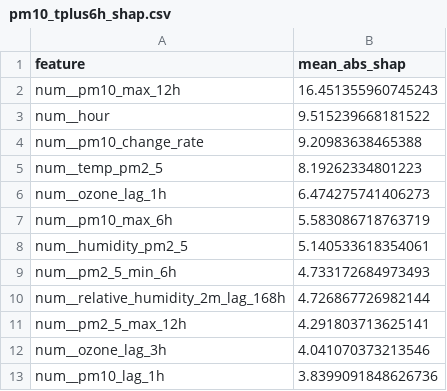
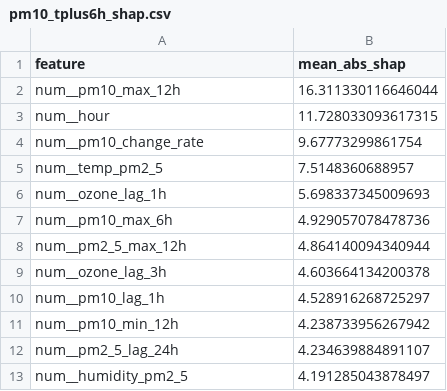
Before and after one commit to ByteCraftByLaiba/aqi-prediction-system, a CSV file: models/shap/pm10_tplus6h_shap.csv, drawn as a sheet.

```diff
--- a/models/shap/pm10_tplus6h_shap.csv
+++ b/models/shap/pm10_tplus6h_shap.csv
@@ -1,13 +1,13 @@
 feature,mean_abs_shap
-num__pm10_max_12h,16.451355960745243
-num__hour,9.515239668181522
-num__pm10_change_rate,9.20983638465388
-num__temp_pm2_5,8.19262334801223
-num__ozone_lag_1h,6.474275741406273
-num__pm10_max_6h,5.583086718763719
-num__humidity_pm2_5,5.140533618354061
-num__pm2_5_min_6h,4.733172684973493
-num__relative_humidity_2m_lag_168h,4.726867726982144
-num__pm2_5_max_12h,4.291803713625141
-num__ozone_lag_3h,4.041070373213546
-num__pm10_lag_1h,3.8399091848626736
+num__pm10_max_12h,16.311330116646044
+num__hour,11.728033093617315
+num__pm10_change_rate,9.67773299861754
+num__temp_pm2_5,7.5148360688957
+num__ozone_lag_1h,5.698337345009693
+num__pm10_max_6h,4.929057078478736
+num__pm2_5_max_12h,4.864140094340944
+num__ozone_lag_3h,4.603664134200378
+num__pm10_lag_1h,4.528916268725297
+num__pm10_min_12h,4.238733956267942
+num__pm2_5_lag_24h,4.234639884891107
+num__humidity_pm2_5,4.191285043878497
```
Also changed, not shown: models/shap/pm10_tplus3h_shap.csv, models/shap/pm2_5_tplus3h_shap.csv, 16 other files.
